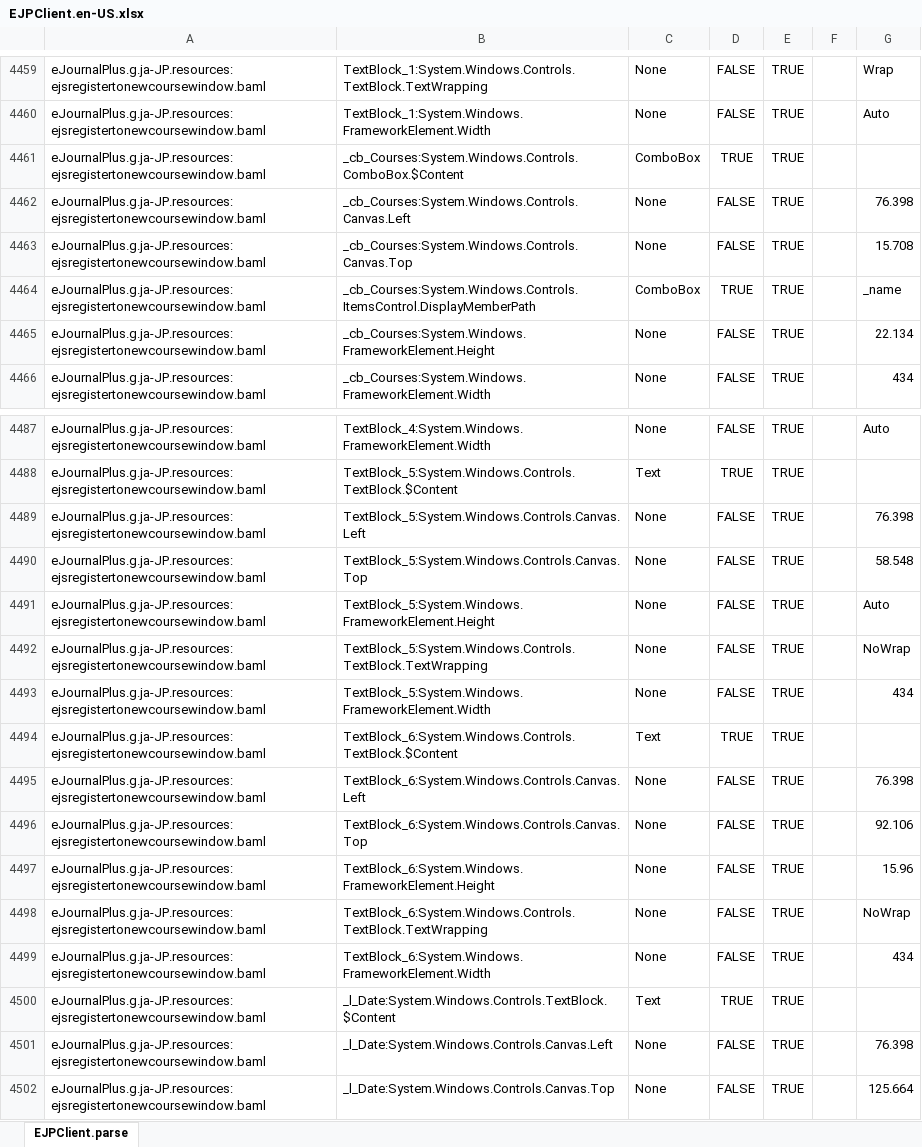
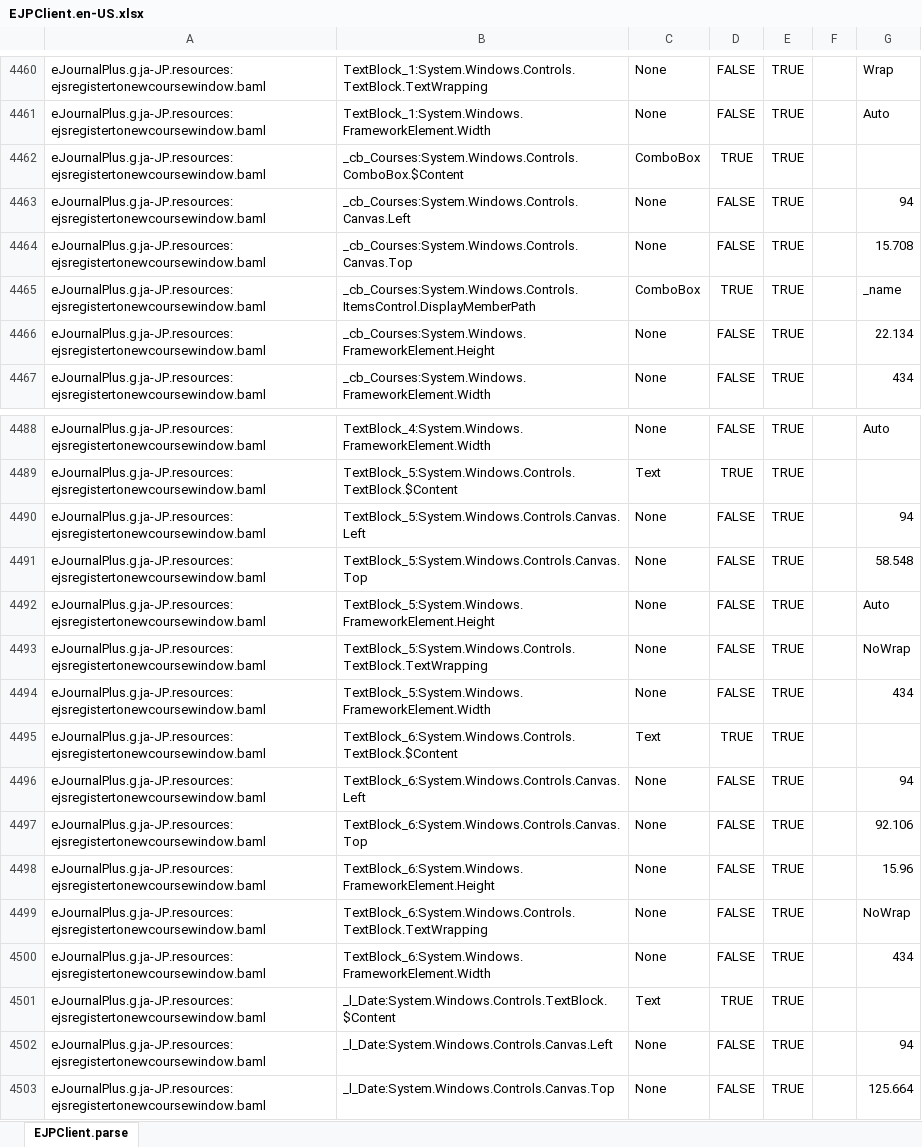
Before and after one commit to shiniwat/eJournalPlus, an Excel workbook: client/Meet E Journal/Localization/EJPClient.en-US.xlsx, sheet EJPClient.parse, drawn as a sheet; only a part is shown, gaps mark what is left out; values as stored, in another font and other column widths than the file's, no borders; addresses are those after the commit; the diff covers the shown part only; the diff names each change by its address in the sheet, - before the commit and + after, or states it on an @@ line.

```diff
--- a/client/Meet E Journal/Localization/EJPClient.en-US.xlsx (sheet EJPClient.parse)
+++ b/client/Meet E Journal/Localization/EJPClient.en-US.xlsx (sheet EJPClient.parse)
-G4463: 76.398
+G4463: 94
-G4490: 76.398
+G4490: 94
-G4496: 76.398
+G4496: 94
-G4502: 76.398
+G4502: 94
```
Also changed, not shown: 2 added rows, 1 removed row and 4 edited cells elsewhere in this sheet, 8 other files.
